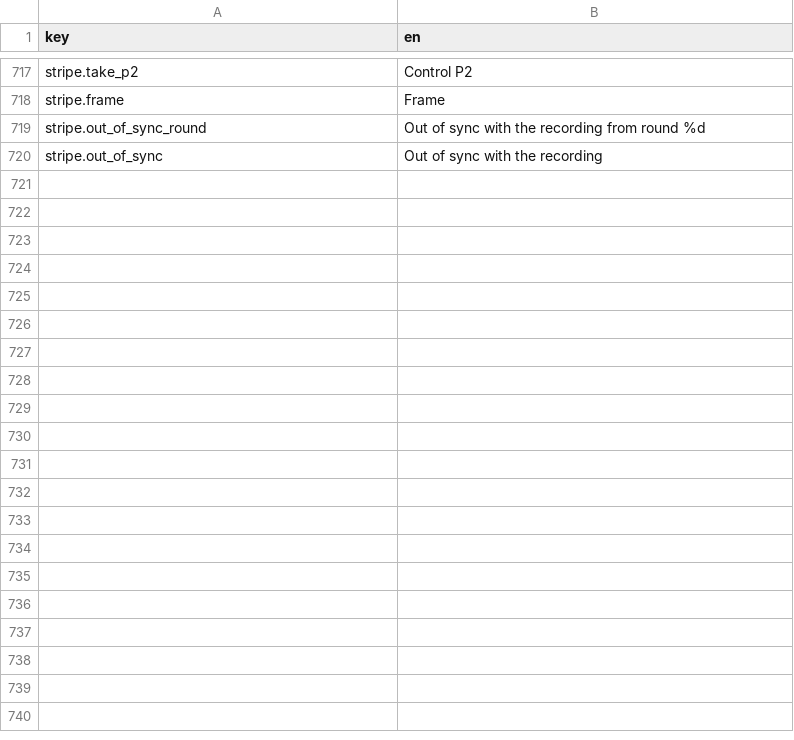
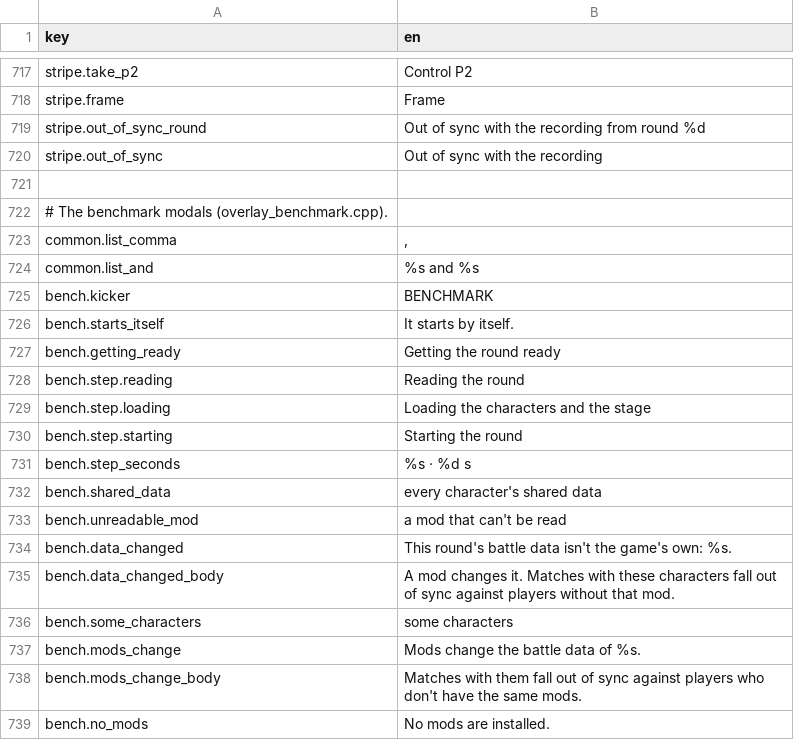
Before and after one commit to polarityproject/polarity-client, a TSV file: data/strings.tsv, drawn as a sheet; only a part is shown, gaps mark what is left out; the diff covers the shown part only.

Commit message:
feat(text): move the benchmark, HUD and match toasts to the strings table
The benchmark's modals, the player bars during a match, the desync
banner, the match and update toasts and the post-match panes' lines now
read data/strings.tsv. The benchmark's data line and a pane's status
tone become enums (BenchDataLine::Kind, VoteSide::Tone). A row with a
percent sign is shown through TRF, which docs/strings.md now says.

```diff
--- a/data/strings.tsv
+++ b/data/strings.tsv
@@ -720 +720,20 @@ stripe.out_of_sync_round	Out of sync with the recording from round %d
 stripe.out_of_sync	Out of sync with the recording
+
+# The benchmark modals (overlay_benchmark.cpp).
+common.list_comma	,
+common.list_and	%s and %s
+bench.kicker	BENCHMARK
+bench.starts_itself	It starts by itself.
+bench.getting_ready	Getting the round ready
+bench.step.reading	Reading the round
+bench.step.loading	Loading the characters and the stage
+bench.step.starting	Starting the round
+bench.step_seconds	%s · %d s
+bench.shared_data	every character's shared data
+bench.unreadable_mod	a mod that can't be read
+bench.data_changed	This round's battle data isn't the game's own: %s.
+bench.data_changed_body	A mod changes it. Matches with these characters fall out of sync against players without that mod.
+bench.some_characters	some characters
+bench.mods_change	Mods change the battle data of %s.
+bench.mods_change_body	Matches with them fall out of sync against players who don't have the same mods.
+bench.no_mods	No mods are installed.
```
Also changed, not shown: 69 added rows elsewhere in this file, 6 other files.
